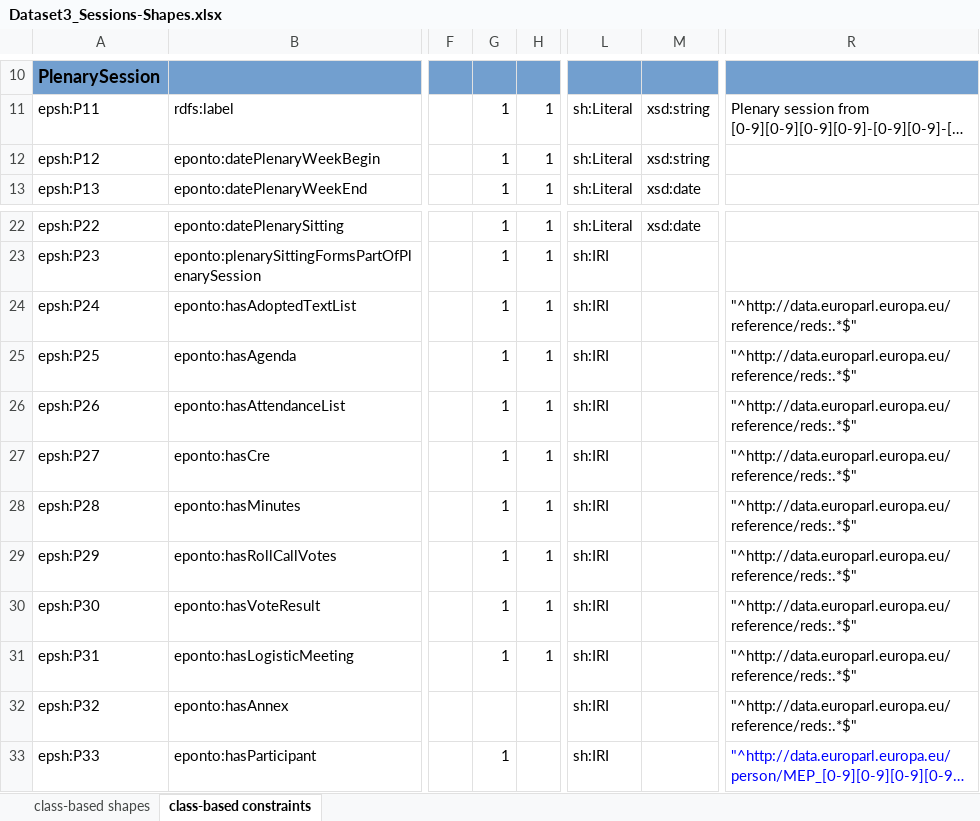
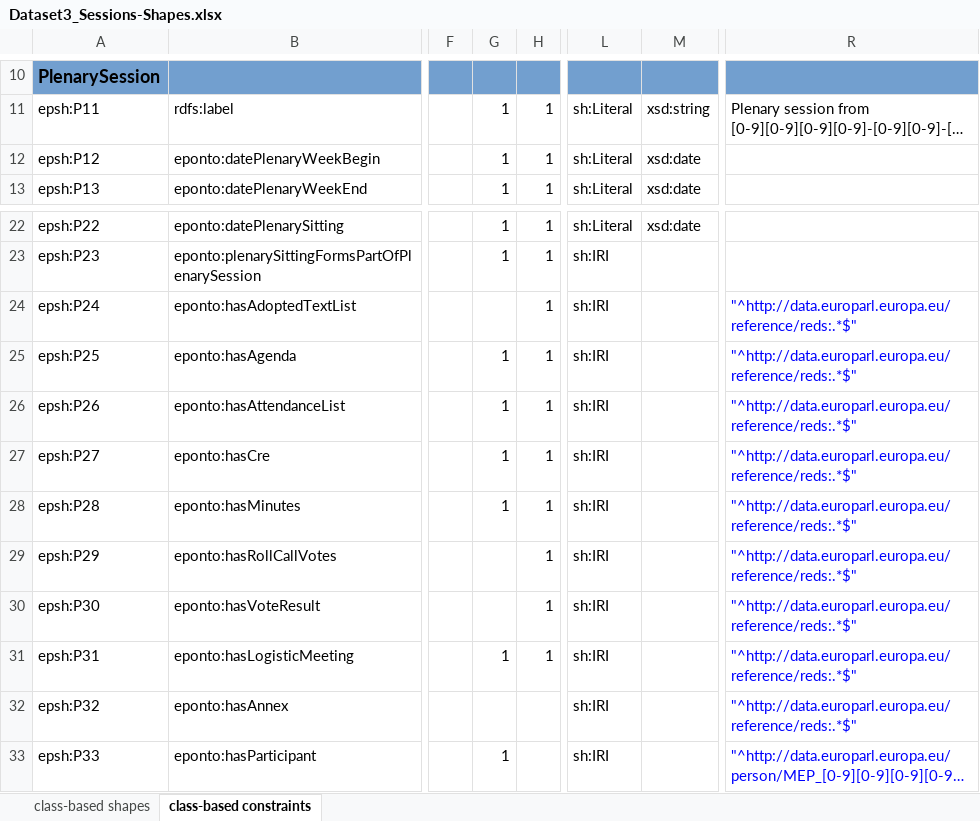
Before and after one commit to sparna-git/ep-graph-poc, an Excel workbook: 03-Dataset3_Sessions/04-SHACL/Dataset3_Sessions-Shapes.xlsx, sheet class-based constraints, drawn as a sheet; only a part is shown, gaps mark what is left out; long unchanged cells end in …; values as stored, in another font and other column widths than the file's, no borders; the diff names each change by its address in the sheet, - before the commit and + after, or states it on an @@ line.

Commit message:
Update shapes dataset3

```diff
--- a/03-Dataset3_Sessions/04-SHACL/Dataset3_Sessions-Shapes.xlsx (sheet class-based constraints)
+++ b/03-Dataset3_Sessions/04-SHACL/Dataset3_Sessions-Shapes.xlsx (sheet class-based constraints)
-M12: xsd:string
+M12: xsd:date
-G24: 1
+G24: (empty)
-R24:R32 text colour: black
+R24:R32 text colour: #0000FF
-G29:G30: 1
+G29:G30: (empty)
```
Also changed, not shown: 2 other files.
